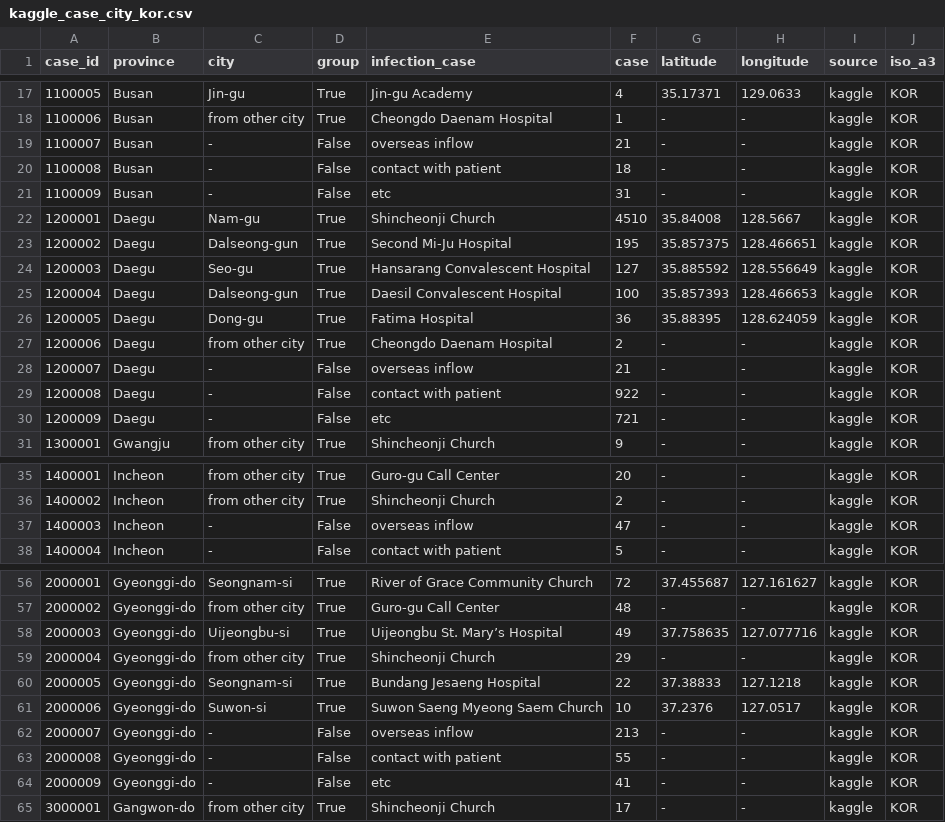
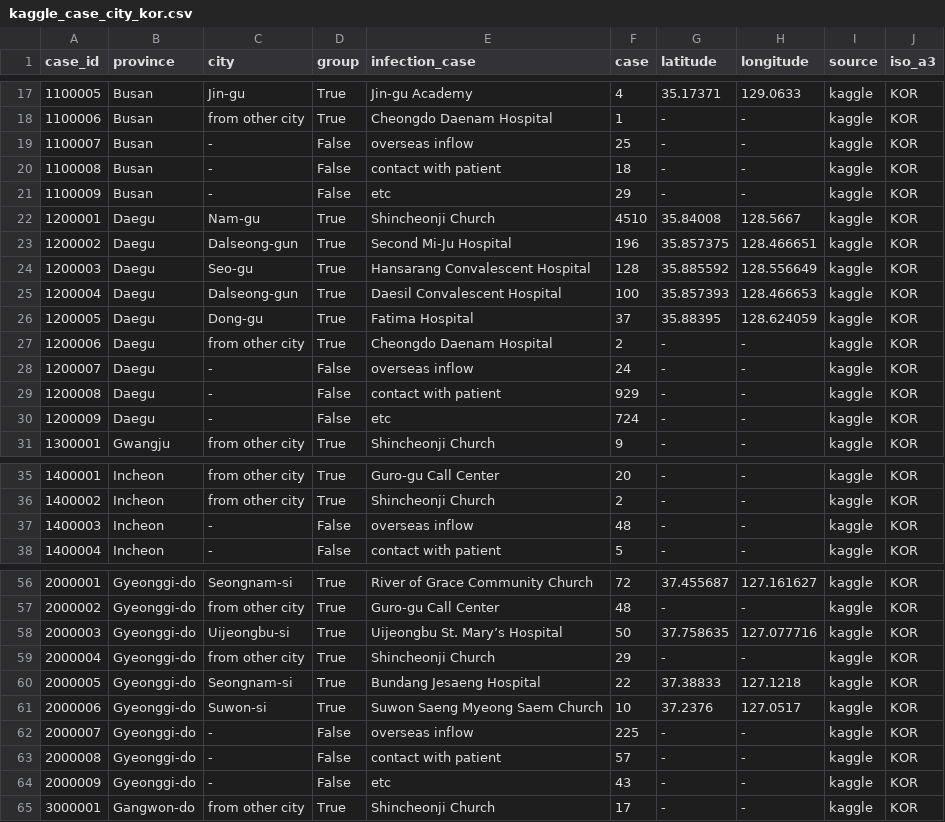
Before and after one commit to COVIDmodeling/covid19_data, a CSV file: data/kor/covid/kaggle_case_city_kor.csv, drawn as a sheet; only a part is shown, gaps mark what is left out; the diff covers the shown part only.

```diff
--- a/data/kor/covid/kaggle_case_city_kor.csv
+++ b/data/kor/covid/kaggle_case_city_kor.csv
@@ -18,14 +18,14 @@ case_id,province,city,group,infection_case,case,latitude,longitude,source,iso_a3
 1100006,Busan,from other city,True,Cheongdo Daenam Hospital,1,-,-,kaggle,KOR
-1100007,Busan,-,False,overseas inflow,21,-,-,kaggle,KOR
+1100007,Busan,-,False,overseas inflow,25,-,-,kaggle,KOR
 1100008,Busan,-,False,contact with patient,18,-,-,kaggle,KOR
-1100009,Busan,-,False,etc,31,-,-,kaggle,KOR
+1100009,Busan,-,False,etc,29,-,-,kaggle,KOR
 1200001,Daegu,Nam-gu,True,Shincheonji Church,4510,35.84008,128.5667,kaggle,KOR
-1200002,Daegu,Dalseong-gun,True,Second Mi-Ju Hospital,195,35.857375,128.466651,kaggle,KOR
-1200003,Daegu,Seo-gu,True,Hansarang Convalescent Hospital,127,35.885592,128.556649,kaggle,KOR
+1200002,Daegu,Dalseong-gun,True,Second Mi-Ju Hospital,196,35.857375,128.466651,kaggle,KOR
+1200003,Daegu,Seo-gu,True,Hansarang Convalescent Hospital,128,35.885592,128.556649,kaggle,KOR
 1200004,Daegu,Dalseong-gun,True,Daesil Convalescent Hospital,100,35.857393,128.466653,kaggle,KOR
-1200005,Daegu,Dong-gu,True,Fatima Hospital,36,35.88395,128.624059,kaggle,KOR
+1200005,Daegu,Dong-gu,True,Fatima Hospital,37,35.88395,128.624059,kaggle,KOR
 1200006,Daegu,from other city,True,Cheongdo Daenam Hospital,2,-,-,kaggle,KOR
-1200007,Daegu,-,False,overseas inflow,21,-,-,kaggle,KOR
-1200008,Daegu,-,False,contact with patient,922,-,-,kaggle,KOR
-1200009,Daegu,-,False,etc,721,-,-,kaggle,KOR
+1200007,Daegu,-,False,overseas inflow,24,-,-,kaggle,KOR
+1200008,Daegu,-,False,contact with patient,929,-,-,kaggle,KOR
+1200009,Daegu,-,False,etc,724,-,-,kaggle,KOR
 1300001,Gwangju,from other city,True,Shincheonji Church,9,-,-,kaggle,KOR
@@ -36,3 +36,3 @@ case_id,province,city,group,infection_case,case,latitude,longitude,source,iso_a3
 1400002,Incheon,from other city,True,Shincheonji Church,2,-,-,kaggle,KOR
-1400003,Incheon,-,False,overseas inflow,47,-,-,kaggle,KOR
+1400003,Incheon,-,False,overseas inflow,48,-,-,kaggle,KOR
 1400004,Incheon,-,False,contact with patient,5,-,-,kaggle,KOR
@@ -57,3 +57,3 @@ case_id,province,city,group,infection_case,case,latitude,longitude,source,iso_a3
 2000002,Gyeonggi-do,from other city,True,Guro-gu Call Center,48,-,-,kaggle,KOR
-2000003,Gyeonggi-do,Uijeongbu-si,True,Uijeongbu St. Mary’s Hospital,49,37.758635,127.077716,kaggle,KOR
+2000003,Gyeonggi-do,Uijeongbu-si,True,Uijeongbu St. Mary’s Hospital,50,37.758635,127.077716,kaggle,KOR
 2000004,Gyeonggi-do,from other city,True,Shincheonji Church,29,-,-,kaggle,KOR
@@ -61,5 +61,5 @@ case_id,province,city,group,infection_case,case,latitude,longitude,source,iso_a3
 2000006,Gyeonggi-do,Suwon-si,True,Suwon Saeng Myeong Saem Church,10,37.2376,127.0517,kaggle,KOR
-2000007,Gyeonggi-do,-,False,overseas inflow,213,-,-,kaggle,KOR
-2000008,Gyeonggi-do,-,False,contact with patient,55,-,-,kaggle,KOR
-2000009,Gyeonggi-do,-,False,etc,41,-,-,kaggle,KOR
+2000007,Gyeonggi-do,-,False,overseas inflow,225,-,-,kaggle,KOR
+2000008,Gyeonggi-do,-,False,contact with patient,57,-,-,kaggle,KOR
+2000009,Gyeonggi-do,-,False,etc,43,-,-,kaggle,KOR
 3000001,Gangwon-do,from other city,True,Shincheonji Church,17,-,-,kaggle,KOR
```
Also changed, not shown: 8 edited cells elsewhere in this file, data/kor/covid/kaggle_age-case-death_country_kor.csv, data/kor/covid/kaggle_search-trend_country_kor.csv, 10 other files.
